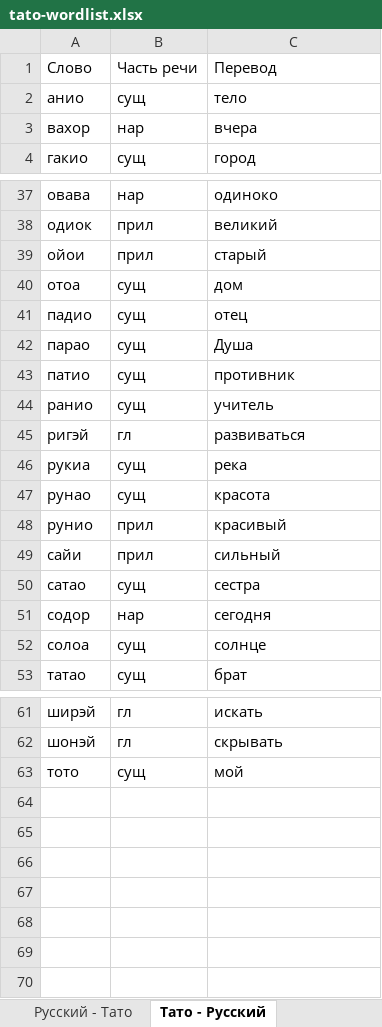
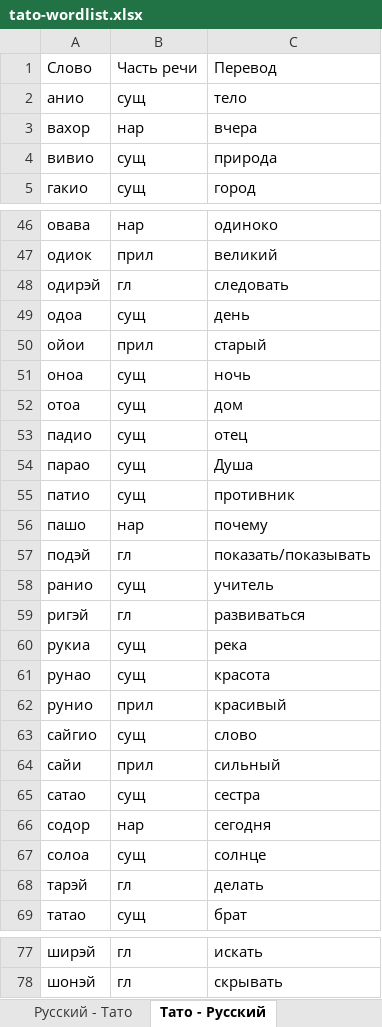
Before and after one commit to HoolyPanda/Tat-Ru_Translater, an Excel workbook: tato-wordlist.xlsx, sheet Тато - Русский, drawn as a sheet; only a part is shown, gaps mark what is left out; values as stored, in another font and other column widths than the file's, no borders; charts and pictures not drawn; removed rows and columns are numbered as before the commit, all else as after; the diff covers the shown part only; the diff names each change by its address in the sheet, - before the commit and + after, or states it on an @@ line.

```diff
--- a/tato-wordlist.xlsx (sheet Тато - Русский)
+++ b/tato-wordlist.xlsx (sheet Тато - Русский)
+row 4: вивио | сущ | природа
+row 48: одирэй | гл | следовать
+row 49: одоа | сущ | день
+row 51: оноа | сущ | ночь
+row 56: пашо | нар | почему
+row 57: подэй | гл | показать/показывать
+row 63: сайгио | сущ | слово
+row 68: тарэй | гл | делать
-row 63: тото | сущ | мой
```
Also changed, not shown: 8 added rows, 1 moved row and 1 edited cell elsewhere in this sheet, sheet Русский - Тато, charts or pictures, 5 other files.
